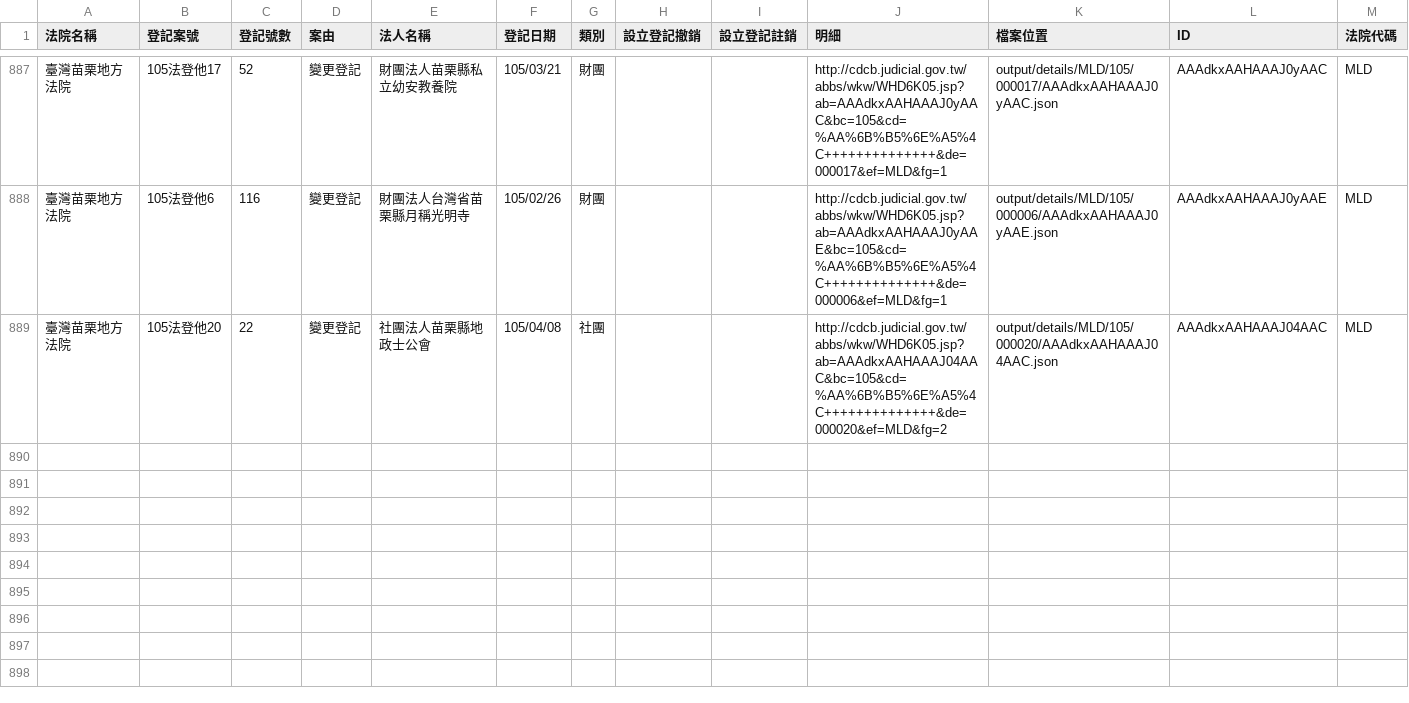
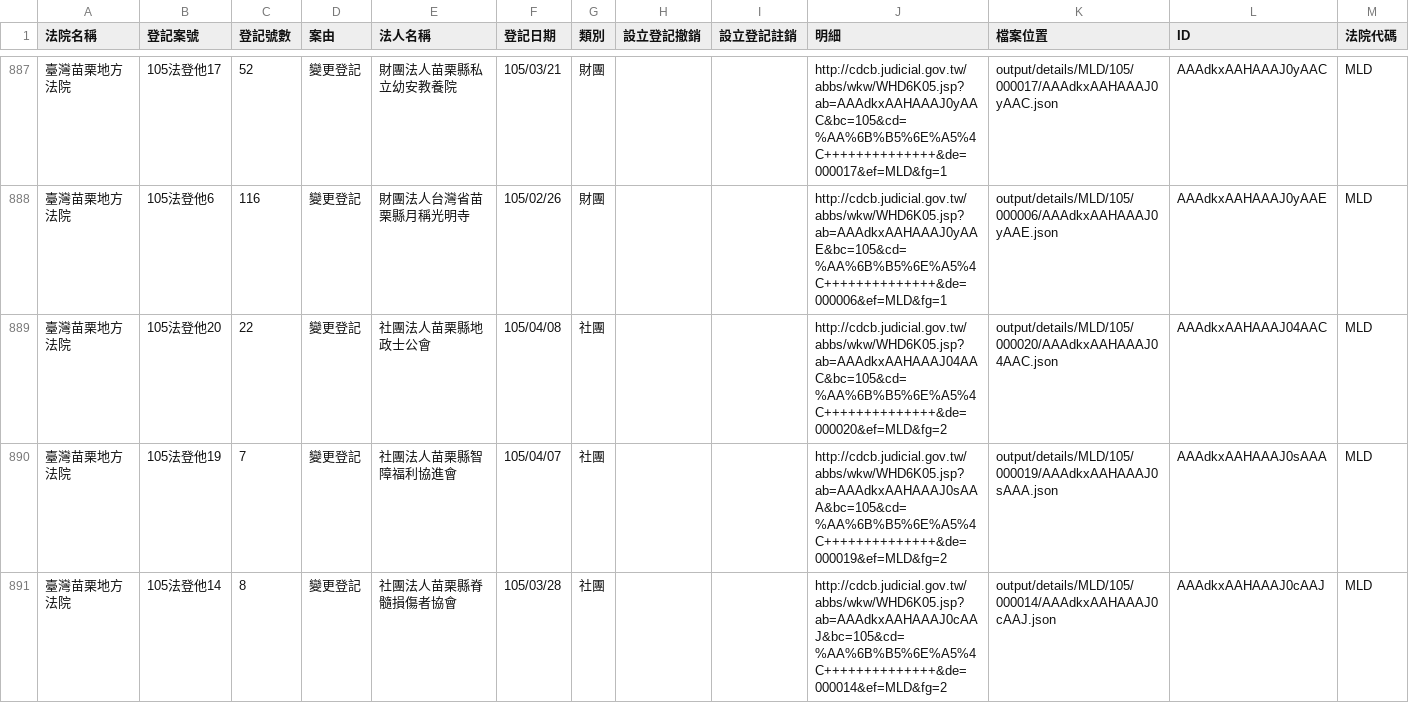
Before and after one commit to taichunmin/foundationtw, a CSV file: output/lists/MLD.csv, drawn as a sheet; only a part is shown, gaps mark what is left out; the diff names each change by its address in the sheet, - before the commit and + after, or states it on an @@ line.

Commit message:
update datasets @ 2016-04-15 02:00:01

```diff
--- a/output/lists/MLD.csv
+++ b/output/lists/MLD.csv
+row 890: 臺灣苗栗地方法院 | 105法登他19 | 7 | 變更登記 | 社團法人苗栗縣智障福利協進會 | 105/04/07 | 社團 |  |  | http://cdcb.judicial.gov.tw/abbs/wkw/WHD6K05.jsp?ab=AAAdkxAAHAAAJ0sAAA&bc=105&cd=%AA%6B%B5%6E%A5%4C++++++++++++++&de=000019&ef=MLD&fg=2 | output/details/MLD/105/000019/AAAdkxAAHAAAJ0sAAA.json | AAAdkxAAHAAAJ0sAAA | MLD
+row 891: 臺灣苗栗地方法院 | 105法登他14 | 8 | 變更登記 | 社團法人苗栗縣脊髓損傷者協會 | 105/03/28 | 社團 |  |  | http://cdcb.judicial.gov.tw/abbs/wkw/WHD6K05.jsp?ab=AAAdkxAAHAAAJ0cAAJ&bc=105&cd=%AA%6B%B5%6E%A5%4C++++++++++++++&de=000014&ef=MLD&fg=2 | output/details/MLD/105/000014/AAAdkxAAHAAAJ0cAAJ.json | AAAdkxAAHAAAJ0cAAJ | MLD
```
Also changed, not shown: output/lists/ILD.csv, output/lists/NTD.csv, 28 other files.
